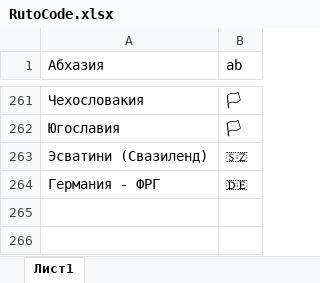
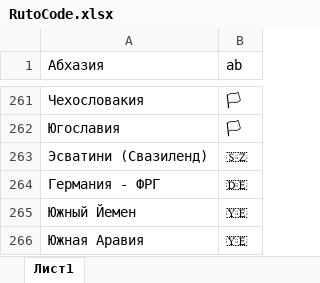
Before and after one commit to SemyonYankovskiy/collectioncoin_bot, an Excel workbook: config/RutoCode.xlsx, sheet Лист1, drawn as a sheet; only a part is shown, gaps mark what is left out; values as stored, in another font and other column widths than the file's, no borders; the diff names each change by its address in the sheet, - before the commit and + after, or states it on an @@ line.

```diff
--- a/config/RutoCode.xlsx (sheet Лист1)
+++ b/config/RutoCode.xlsx (sheet Лист1)
+row 265: Южный Йемен | 🇾🇪
+row 266: Южная Аравия | 🇾🇪
```
Also changed, not shown: config/EngmaptoRu.xlsx, config/EngtoRu.xlsx, 7 other files.
